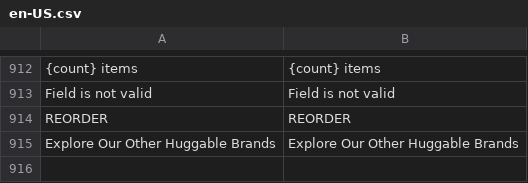
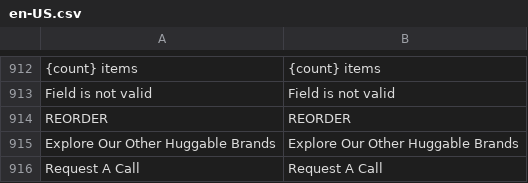
Before and after one commit to BudsiesApp/vsf-capybara, a CSV file: resource/i18n/en-US.csv, drawn as a sheet; only a part is shown, gaps mark what is left out; the diff names each change by its address in the sheet, - before the commit and + after, or states it on an @@ line.

```diff
--- a/resource/i18n/en-US.csv
+++ b/resource/i18n/en-US.csv
+row 916: Request A Call | Request A Call
```
Also changed, not shown: 1 other file.
